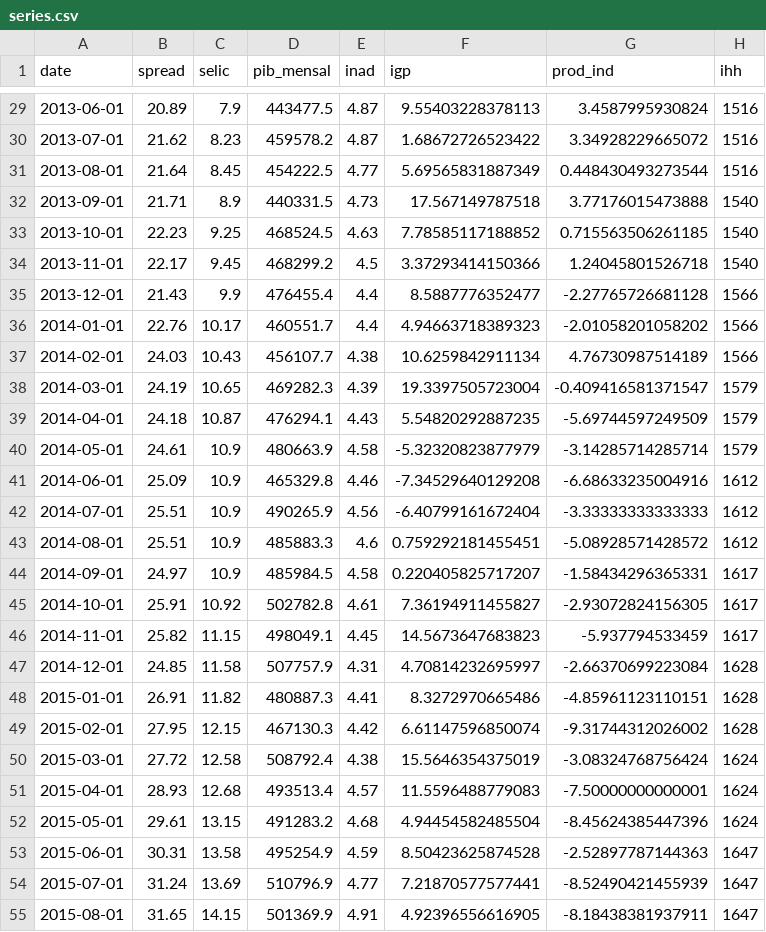
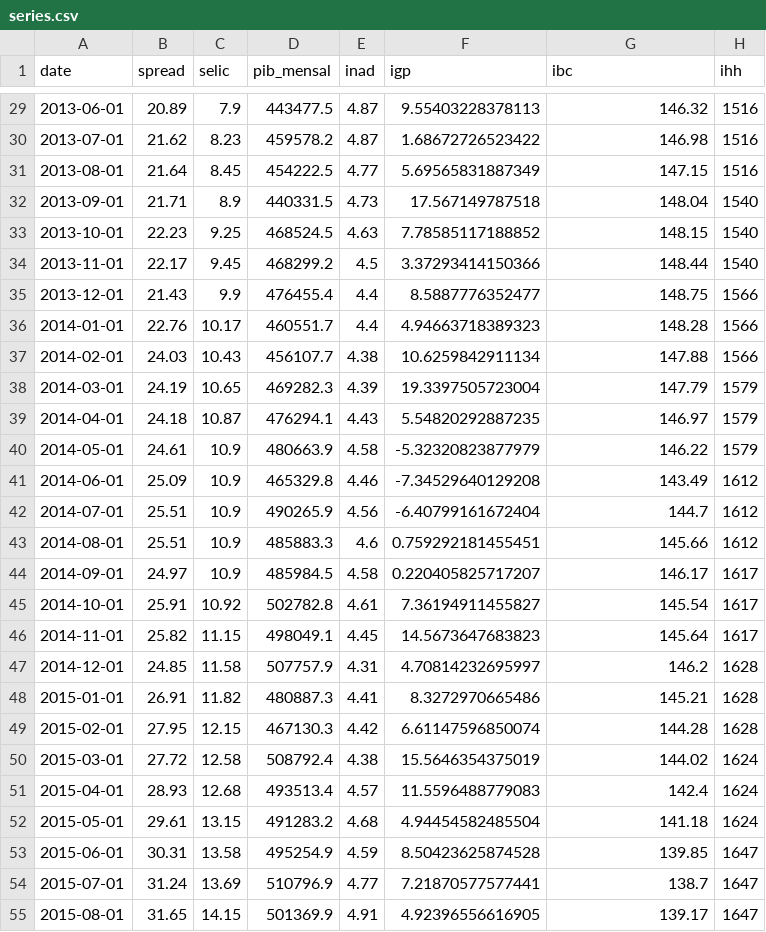
Before and after one commit to phelipetls/mono, a CSV file: dados/series.csv, drawn as a sheet; only a part is shown, gaps mark what is left out; the diff covers the shown part only.

```diff
--- a/dados/series.csv
+++ b/dados/series.csv
@@ -1 +1 @@
-"date","spread","selic","pib_mensal","inad","igp","prod_ind","ihh"
+"date","spread","selic","pib_mensal","inad","igp","ibc","ihh"
@@ -29,27 +29,27 @@
-2013-06-01,20.89,7.9,443477.5,4.87,9.55403228378113,3.4587995930824,1516
-2013-07-01,21.62,8.23,459578.2,4.87,1.68672726523422,3.34928229665072,1516
-2013-08-01,21.64,8.45,454222.5,4.77,5.69565831887349,0.448430493273544,1516
-2013-09-01,21.71,8.9,440331.5,4.73,17.567149787518,3.77176015473888,1540
-2013-10-01,22.23,9.25,468524.5,4.63,7.78585117188852,0.715563506261185,1540
-2013-11-01,22.17,9.45,468299.2,4.5,3.37293414150366,1.24045801526718,1540
-2013-12-01,21.43,9.9,476455.4,4.4,8.5887776352477,-2.27765726681128,1566
-2014-01-01,22.76,10.17,460551.7,4.4,4.94663718389323,-2.01058201058202,1566
-2014-02-01,24.03,10.43,456107.7,4.38,10.6259842911134,4.76730987514189,1566
-2014-03-01,24.19,10.65,469282.3,4.39,19.3397505723004,-0.409416581371547,1579
-2014-04-01,24.18,10.87,476294.1,4.43,5.54820292887235,-5.69744597249509,1579
-2014-05-01,24.61,10.9,480663.9,4.58,-5.32320823877979,-3.14285714285714,1579
-2014-06-01,25.09,10.9,465329.8,4.46,-7.34529640129208,-6.68633235004916,1612
-2014-07-01,25.51,10.9,490265.9,4.56,-6.40799161672404,-3.33333333333333,1612
-2014-08-01,25.51,10.9,485883.3,4.6,0.759292181455451,-5.08928571428572,1612
-2014-09-01,24.97,10.9,485984.5,4.58,0.220405825717207,-1.58434296365331,1617
-2014-10-01,25.91,10.92,502782.8,4.61,7.36194911455827,-2.93072824156305,1617
-2014-11-01,25.82,11.15,498049.1,4.45,14.5673647683823,-5.937794533459,1617
-2014-12-01,24.85,11.58,507757.9,4.31,4.70814232695997,-2.66370699223084,1628
-2015-01-01,26.91,11.82,480887.3,4.41,8.3272970665486,-4.85961123110151,1628
-2015-02-01,27.95,12.15,467130.3,4.42,6.61147596850074,-9.31744312026002,1628
-2015-03-01,27.72,12.58,508792.4,4.38,15.5646354375019,-3.08324768756424,1624
-2015-04-01,28.93,12.68,493513.4,4.57,11.5596488779083,-7.50000000000001,1624
-2015-05-01,29.61,13.15,491283.2,4.68,4.94454582485504,-8.45624385447396,1624
-2015-06-01,30.31,13.58,495254.9,4.59,8.50423625874528,-2.52897787144363,1647
-2015-07-01,31.24,13.69,510796.9,4.77,7.21870577577441,-8.52490421455939,1647
-2015-08-01,31.65,14.15,501369.9,4.91,4.92396556616905,-8.18438381937911,1647
+2013-06-01,20.89,7.9,443477.5,4.87,9.55403228378113,146.32,1516
+2013-07-01,21.62,8.23,459578.2,4.87,1.68672726523422,146.98,1516
+2013-08-01,21.64,8.45,454222.5,4.77,5.69565831887349,147.15,1516
+2013-09-01,21.71,8.9,440331.5,4.73,17.567149787518,148.04,1540
+2013-10-01,22.23,9.25,468524.5,4.63,7.78585117188852,148.15,1540
+2013-11-01,22.17,9.45,468299.2,4.5,3.37293414150366,148.44,1540
+2013-12-01,21.43,9.9,476455.4,4.4,8.5887776352477,148.75,1566
+2014-01-01,22.76,10.17,460551.7,4.4,4.94663718389323,148.28,1566
+2014-02-01,24.03,10.43,456107.7,4.38,10.6259842911134,147.88,1566
+2014-03-01,24.19,10.65,469282.3,4.39,19.3397505723004,147.79,1579
+2014-04-01,24.18,10.87,476294.1,4.43,5.54820292887235,146.97,1579
+2014-05-01,24.61,10.9,480663.9,4.58,-5.32320823877979,146.22,1579
+2014-06-01,25.09,10.9,465329.8,4.46,-7.34529640129208,143.49,1612
+2014-07-01,25.51,10.9,490265.9,4.56,-6.40799161672404,144.7,1612
+2014-08-01,25.51,10.9,485883.3,4.6,0.759292181455451,145.66,1612
+2014-09-01,24.97,10.9,485984.5,4.58,0.220405825717207,146.17,1617
+2014-10-01,25.91,10.92,502782.8,4.61,7.36194911455827,145.54,1617
+2014-11-01,25.82,11.15,498049.1,4.45,14.5673647683823,145.64,1617
+2014-12-01,24.85,11.58,507757.9,4.31,4.70814232695997,146.2,1628
+2015-01-01,26.91,11.82,480887.3,4.41,8.3272970665486,145.21,1628
+2015-02-01,27.95,12.15,467130.3,4.42,6.61147596850074,144.28,1628
+2015-03-01,27.72,12.58,508792.4,4.38,15.5646354375019,144.02,1624
+2015-04-01,28.93,12.68,493513.4,4.57,11.5596488779083,142.4,1624
+2015-05-01,29.61,13.15,491283.2,4.68,4.94454582485504,141.18,1624
+2015-06-01,30.31,13.58,495254.9,4.59,8.50423625874528,139.85,1647
+2015-07-01,31.24,13.69,510796.9,4.77,7.21870577577441,138.7,1647
+2015-08-01,31.65,14.15,501369.9,4.91,4.92396556616905,139.17,1647
```
Also changed, not shown: 76 edited cells elsewhere in this file, dados/series_log.csv.
